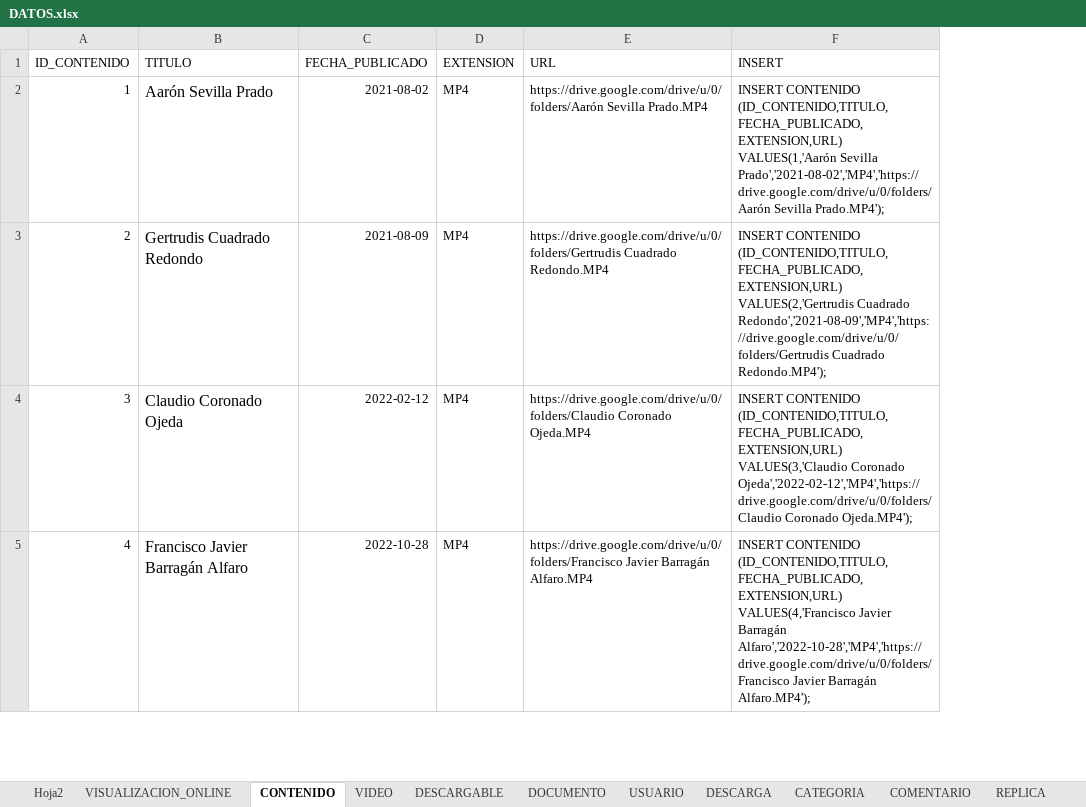
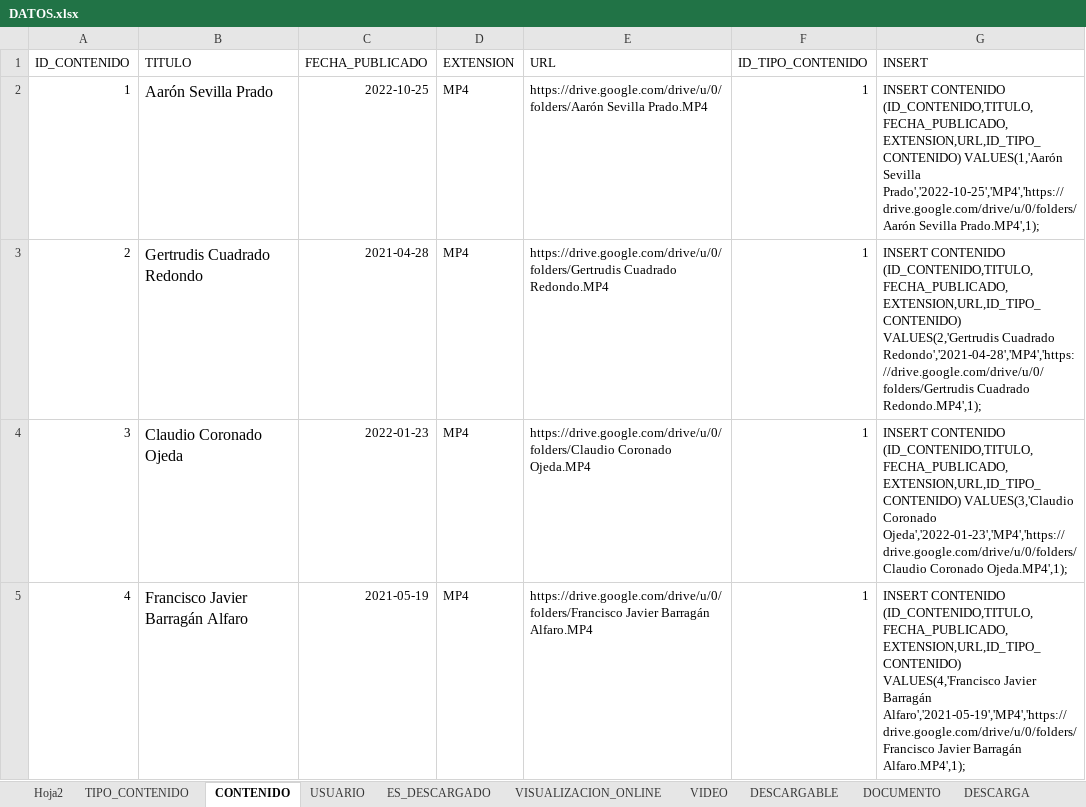
Before and after one commit to Ariel-Santillan/BasesDeDatos, an Excel workbook: Querys/DATOS.xlsx, sheet CONTENIDO, drawn as a sheet; only a part is shown; values as stored, in another font and other column widths than the file's, no borders; table styles not drawn; addresses are those after the commit; the diff covers the shown part only; the diff names each change by its address in the sheet, - before the commit and + after, or states it on an @@ line.

```diff
--- a/Querys/DATOS.xlsx (sheet CONTENIDO)
+++ b/Querys/DATOS.xlsx (sheet CONTENIDO)
+sheet tab: TIPO_CONTENIDO
@@ sheet tab order changed: Hoja2 | TIPO_CONTENIDO | CONTENIDO | USUARIO | ES_DESCARGADO | VISUALIZACION_ONLINE | VIDEO | DESCARGABLE | DOCUMENTO | DESCARGA @@
+column F (ID_TIPO_CONTENIDO), rows 2-5: all 1
-C2 (FECHA_PUBLICADO): 2021-08-02
+C2 (FECHA_PUBLICADO): 2022-10-25
-G2 (INSERT): INSERT CONTENIDO (ID_CONTENIDO,TITULO,FECHA_PUBLICADO,EXTENSION,URL) VALUES(1,'Aarón Sevilla Prado','2021-08-02','MP4','https://drive.google.com/drive/u/0/folders/Aarón Sevilla Prado.MP4');
+G2 (INSERT): INSERT CONTENIDO (ID_CONTENIDO,TITULO,FECHA_PUBLICADO,EXTENSION,URL,ID_TIPO_CONTENIDO) VALUES(1,'Aarón Sevilla Prado','2022-10-25','MP4','https://drive.google.com/drive/u/0/folders/Aarón Sevilla Prado.MP4',1);
-C3 (FECHA_PUBLICADO): 2021-08-09
+C3 (FECHA_PUBLICADO): 2021-04-28
-G3 (INSERT): INSERT CONTENIDO (ID_CONTENIDO,TITULO,FECHA_PUBLICADO,EXTENSION,URL) VALUES(2,'Gertrudis Cuadrado Redondo','2021-08-09','MP4','https://drive.google.com/drive/u/0/folders/Gertrudis Cuadrado Redondo.MP4');
+G3 (INSERT): INSERT CONTENIDO (ID_CONTENIDO,TITULO,FECHA_PUBLICADO,EXTENSION,URL,ID_TIPO_CONTENIDO) VALUES(2,'Gertrudis Cuadrado Redondo','2021-04-28','MP4','https://drive.google.com/drive/u/0/folders/Gertrudis Cuadrado Redondo.MP4',1);
-C4 (FECHA_PUBLICADO): 2022-02-12
+C4 (FECHA_PUBLICADO): 2022-01-23
-G4 (INSERT): INSERT CONTENIDO (ID_CONTENIDO,TITULO,FECHA_PUBLICADO,EXTENSION,URL) VALUES(3,'Claudio Coronado Ojeda','2022-02-12','MP4','https://drive.google.com/drive/u/0/folders/Claudio Coronado Ojeda.MP4');
+G4 (INSERT): INSERT CONTENIDO (ID_CONTENIDO,TITULO,FECHA_PUBLICADO,EXTENSION,URL,ID_TIPO_CONTENIDO) VALUES(3,'Claudio Coronado Ojeda','2022-01-23','MP4','https://drive.google.com/drive/u/0/folders/Claudio Coronado Ojeda.MP4',1);
-C5 (FECHA_PUBLICADO): 2022-10-28
+C5 (FECHA_PUBLICADO): 2021-05-19
-G5 (INSERT): INSERT CONTENIDO (ID_CONTENIDO,TITULO,FECHA_PUBLICADO,EXTENSION,URL) VALUES(4,'Francisco Javier Barragán Alfaro','2022-10-28','MP4','https://drive.google.com/drive/u/0/folders/Francisco Javier Barragán Alfaro.MP4');
+G5 (INSERT): INSERT CONTENIDO (ID_CONTENIDO,TITULO,FECHA_PUBLICADO,EXTENSION,URL,ID_TIPO_CONTENIDO) VALUES(4,'Francisco Javier Barragán Alfaro','2021-05-19','MP4','https://drive.google.com/drive/u/0/folders/Francisco Javier Barragán Alfaro.MP4',1);
```
Also changed, not shown: 92 edited cells elsewhere in this sheet, sheet Hoja2, sheet VISUALIZACION_ONLINE, sheet COMENTARIO, sheet DESCARGA, sheet ES_REPRODUCIDO, sheet VIDEO, 5 more sheets, 1 other file.
